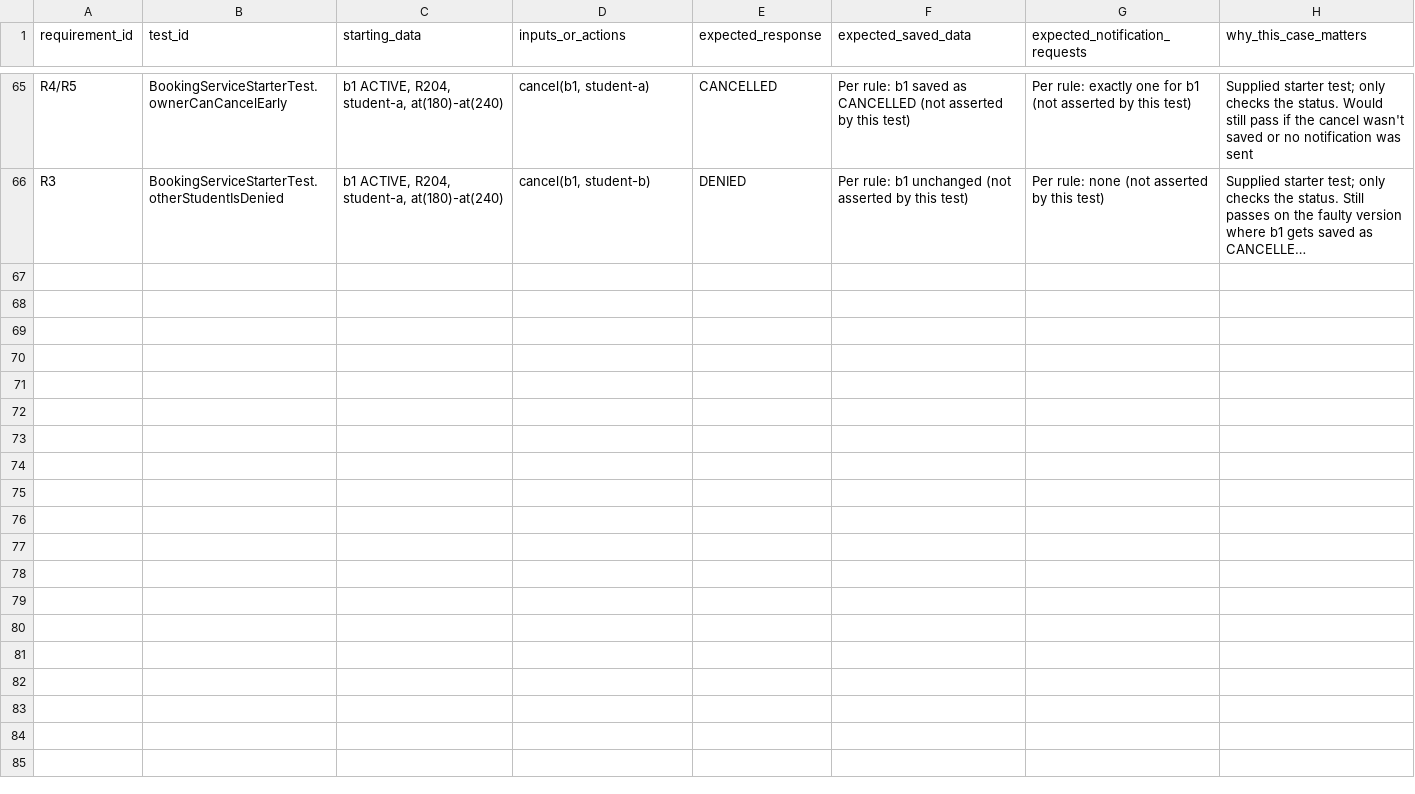
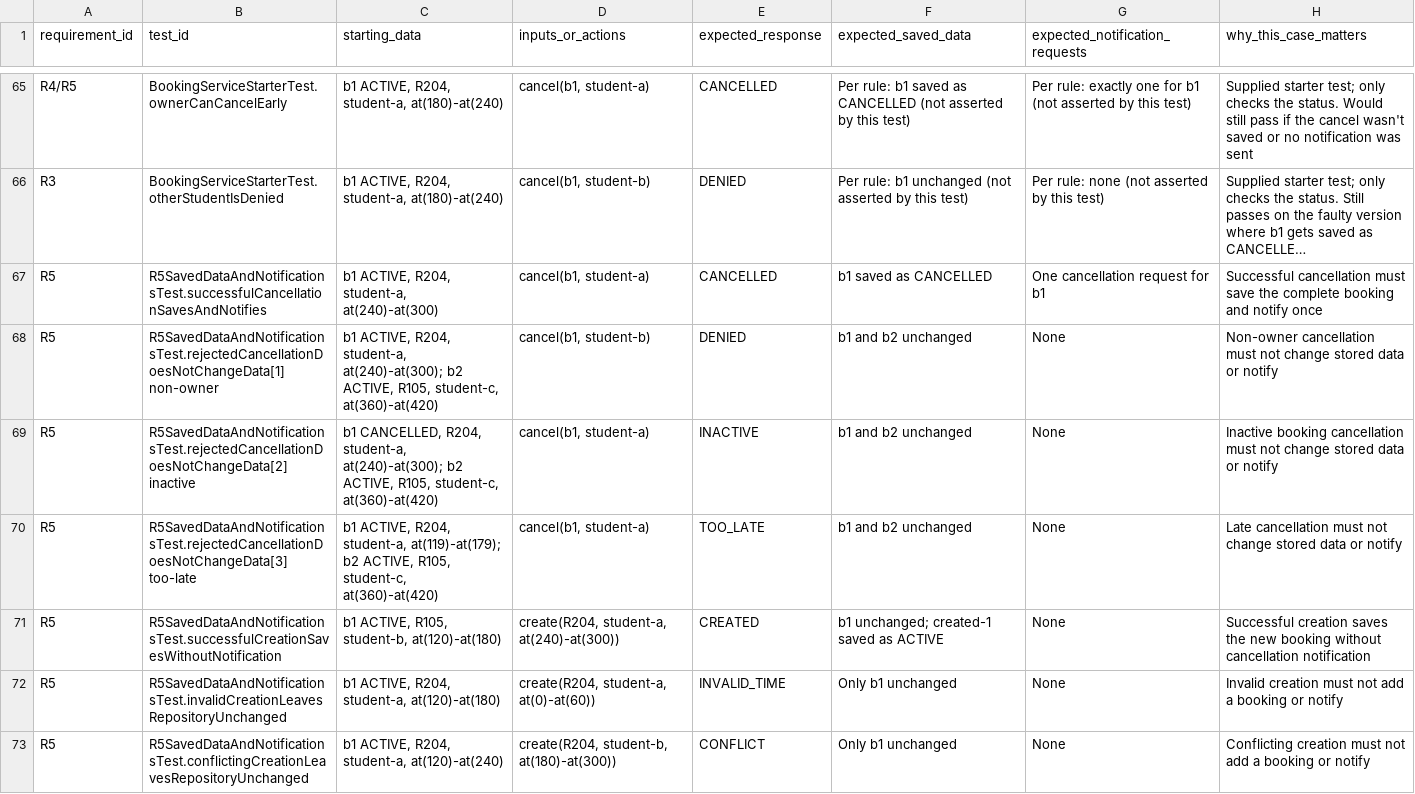
Before and after one commit to wharfman/SENG300A2, a CSV file: evidence/templates/test-map.csv, drawn as a sheet; only a part is shown, gaps mark what is left out; long unchanged cells end in …; the diff names each change by its address in the sheet, - before the commit and + after, or states it on an @@ line.

Commit message:
R5 report and mutation evidence

```diff
--- a/evidence/templates/test-map.csv
+++ b/evidence/templates/test-map.csv
+row 67: R5 | R5SavedDataAndNotificationsTest.successfulCancellationSavesAndNotifies | b1 ACTIVE, R204, student-a, at(240)-at(300) | cancel(b1, student-a) | CANCELLED | b1 saved as CANCELLED | One cancellation request for b1 | Successful cancellation must save the complete booking and notify once
+row 68: R5 | R5SavedDataAndNotificationsTest.rejectedCancellationDoesNotChangeData[1] non-owner | b1 ACTIVE, R204, student-a, at(240)-at(300); b2 ACTIVE, R105, student-c, at(360)-at(420) | cancel(b1, student-b) | DENIED | b1 and b2 unchanged | None | Non-owner cancellation must not change stored data or notify
+row 69: R5 | R5SavedDataAndNotificationsTest.rejectedCancellationDoesNotChangeData[2] inactive | b1 CANCELLED, R204, student-a, at(240)-at(300); b2 ACTIVE, R105, student-c, at(360)-at(420) | cancel(b1, student-a) | INACTIVE | b1 and b2 unchanged | None | Inactive booking cancellation must not change stored data or notify
+row 70: R5 | R5SavedDataAndNotificationsTest.rejectedCancellationDoesNotChangeData[3] too-late | b1 ACTIVE, R204, student-a, at(119)-at(179); b2 ACTIVE, R105, student-c, at(360)-at(420) | cancel(b1, student-a) | TOO_LATE | b1 and b2 unchanged | None | Late cancellation must not change stored data or notify
+row 71: R5 | R5SavedDataAndNotificationsTest.successfulCreationSavesWithoutNotification | b1 ACTIVE, R105, student-b, at(120)-at(180) | create(R204, student-a, at(240)-at(300)) | CREATED | b1 unchanged; created-1 saved as ACTIVE | None | Successful creation saves the new booking without cancellation notification
+row 72: R5 | R5SavedDataAndNotificationsTest.invalidCreationLeavesRepositoryUnchanged | b1 ACTIVE, R204, student-a, at(120)-at(180) | create(R204, student-a, at(0)-at(60)) | INVALID_TIME | Only b1 unchanged | None | Invalid creation must not add a booking or notify
+row 73: R5 | R5SavedDataAndNotificationsTest.conflictingCreationLeavesRepositoryUnchanged | b1 ACTIVE, R204, student-a, at(120)-at(240) | create(R204, student-b, at(180)-at(300)) | CONFLICT | Only b1 unchanged | None | Conflicting creation must not add a booking or notify
```
Also changed, not shown: evidence/templates/contributions.csv, evidence/templates/mutations.csv, 3 other files.
